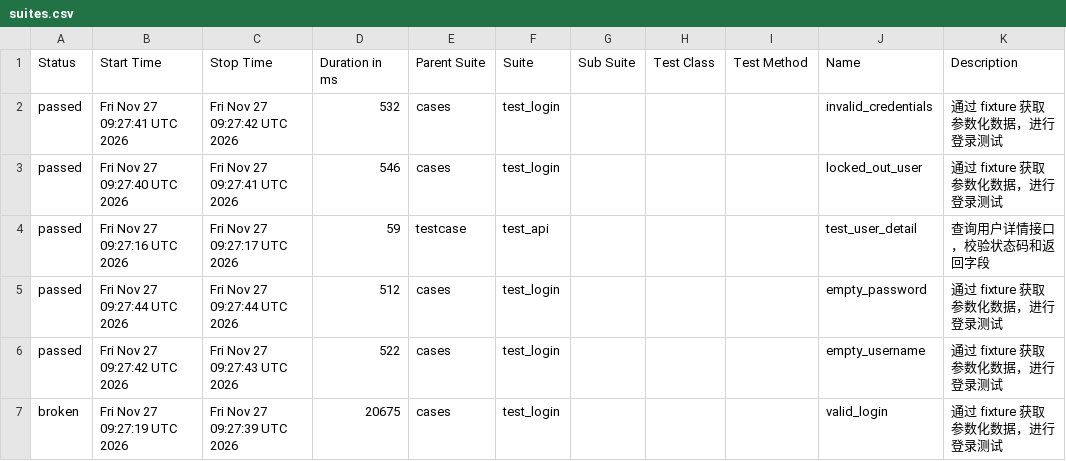
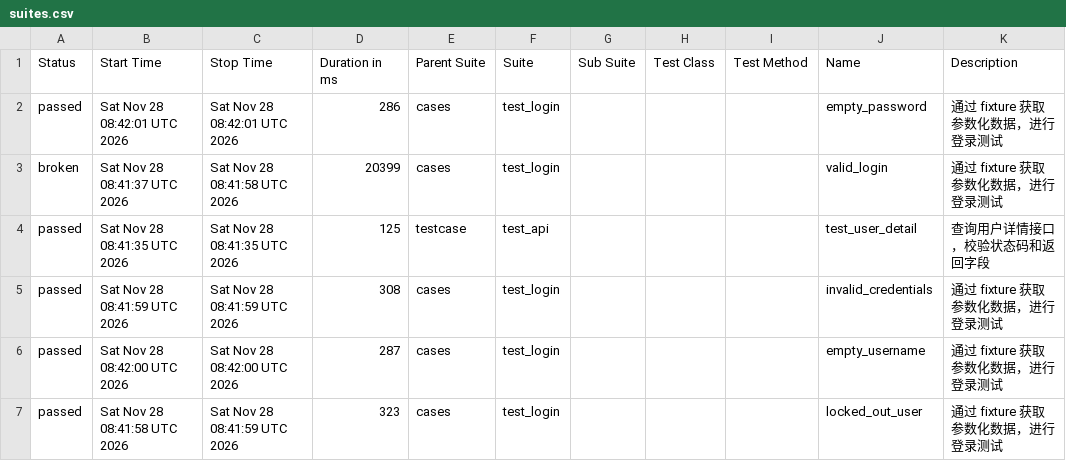
Before and after one commit to Emily8801/my-automation-project, a CSV file: data/suites.csv, drawn as a sheet.

```diff
--- a/data/suites.csv
+++ b/data/suites.csv
@@ -1,7 +1,7 @@
 "Status","Start Time","Stop Time","Duration in ms","Parent Suite","Suite","Sub Suite","Test Class","Test Method","Name","Description"
-"passed","Fri Nov 27 09:27:41 UTC 2026","Fri Nov 27 09:27:42 UTC 2026","532","cases","test_login","","","","invalid_credentials","通过 fixture 获取参数化数据，进行登录测试"
-"passed","Fri Nov 27 09:27:40 UTC 2026","Fri Nov 27 09:27:41 UTC 2026","546","cases","test_login","","","","locked_out_user","通过 fixture 获取参数化数据，进行登录测试"
-"passed","Fri Nov 27 09:27:16 UTC 2026","Fri Nov 27 09:27:17 UTC 2026","59","testcase","test_api","","","","test_user_detail","查询用户详情接口，校验状态码和返回字段"
-"passed","Fri Nov 27 09:27:44 UTC 2026","Fri Nov 27 09:27:44 UTC 2026","512","cases","test_login","","","","empty_password","通过 fixture 获取参数化数据，进行登录测试"
-"passed","Fri Nov 27 09:27:42 UTC 2026","Fri Nov 27 09:27:43 UTC 2026","522","cases","test_login","","","","empty_username","通过 fixture 获取参数化数据，进行登录测试"
-"broken","Fri Nov 27 09:27:19 UTC 2026","Fri Nov 27 09:27:39 UTC 2026","20675","cases","test_login","","","","valid_login","通过 fixture 获取参数化数据，进行登录测试"
+"passed","Sat Nov 28 08:42:01 UTC 2026","Sat Nov 28 08:42:01 UTC 2026","286","cases","test_login","","","","empty_password","通过 fixture 获取参数化数据，进行登录测试"
+"broken","Sat Nov 28 08:41:37 UTC 2026","Sat Nov 28 08:41:58 UTC 2026","20399","cases","test_login","","","","valid_login","通过 fixture 获取参数化数据，进行登录测试"
+"passed","Sat Nov 28 08:41:35 UTC 2026","Sat Nov 28 08:41:35 UTC 2026","125","testcase","test_api","","","","test_user_detail","查询用户详情接口，校验状态码和返回字段"
+"passed","Sat Nov 28 08:41:59 UTC 2026","Sat Nov 28 08:41:59 UTC 2026","308","cases","test_login","","","","invalid_credentials","通过 fixture 获取参数化数据，进行登录测试"
+"passed","Sat Nov 28 08:42:00 UTC 2026","Sat Nov 28 08:42:00 UTC 2026","287","cases","test_login","","","","empty_username","通过 fixture 获取参数化数据，进行登录测试"
+"passed","Sat Nov 28 08:41:58 UTC 2026","Sat Nov 28 08:41:59 UTC 2026","323","cases","test_login","","","","locked_out_user","通过 fixture 获取参数化数据，进行登录测试"
```
Also changed, not shown: 38 other files.
